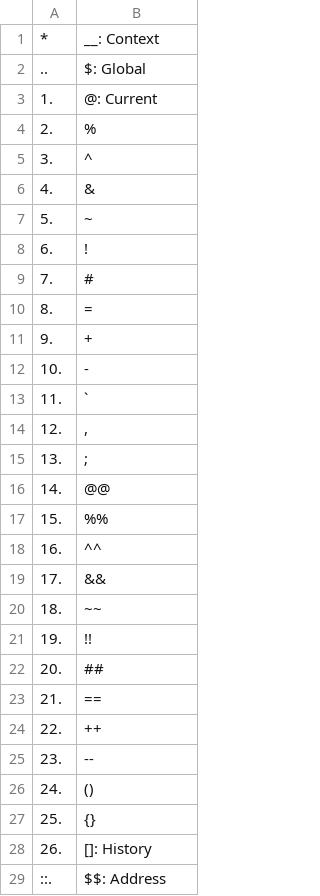
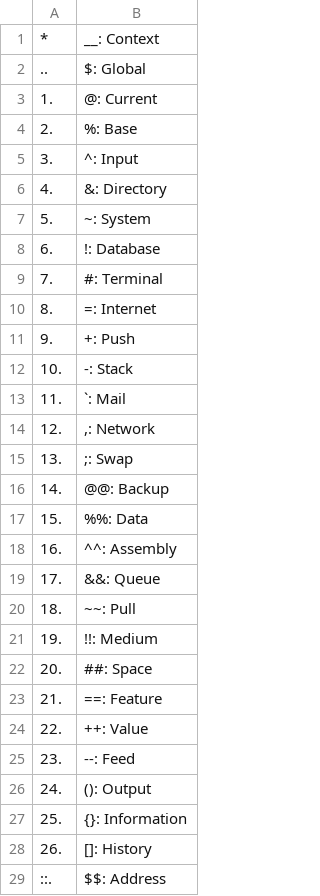
Before and after one commit to openroot/ProjectSpring53, a TSV file: .ProjectSpring53/__/__.tsv, drawn as a sheet.

Commit message:
update

```diff
--- a/.ProjectSpring53/__/__.tsv
+++ b/.ProjectSpring53/__/__.tsv
@@ -3,26 +3,26 @@
 1.	@: Current
-2.	%
-3.	^
-4.	&
-5.	~
-6.	!
-7.	#
-8.	=
-9.	+
-10.	-
-11.	`
-12.	,
-13.	;
-14.	@@
-15.	%%
-16.	^^
-17.	&&
-18.	~~
-19.	!!
-20.	##
-21.	==
-22.	++
-23.	--
-24.	()
-25.	{}
+2.	%: Base
+3.	^: Input
+4.	&: Directory
+5.	~: System
+6.	!: Database
+7.	#: Terminal
+8.	=: Internet
+9.	+: Push
+10.	-: Stack
+11.	`: Mail
+12.	,: Network
+13.	;: Swap
+14.	@@: Backup
+15.	%%: Data
+16.	^^: Assembly
+17.	&&: Queue
+18.	~~: Pull
+19.	!!: Medium
+20.	##: Space
+21.	==: Feature
+22.	++: Value
+23.	--: Feed
+24.	(): Output
+25.	{}: Information
 26.	[]: History
```
